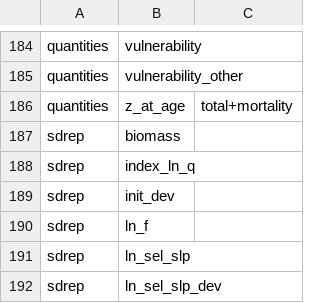
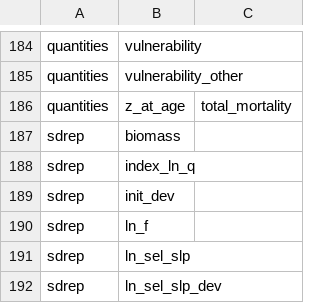
Before and after one commit to nmfs-ost/stockplotr, a CSV file: inst/resources/rceattle_var_names.csv, drawn as a sheet; only a part is shown, gaps mark what is left out.

Commit message:
fix typo in naming

```diff
--- a/inst/resources/rceattle_var_names.csv
+++ b/inst/resources/rceattle_var_names.csv
@@ -185,3 +185,3 @@ quantities,vulnerability,
 quantities,vulnerability_other,
-quantities,z_at_age,total+mortality
+quantities,z_at_age,total_mortality
 sdrep,biomass,
```
